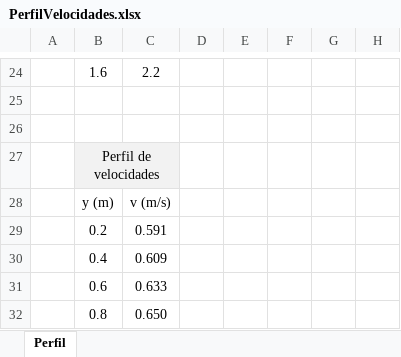
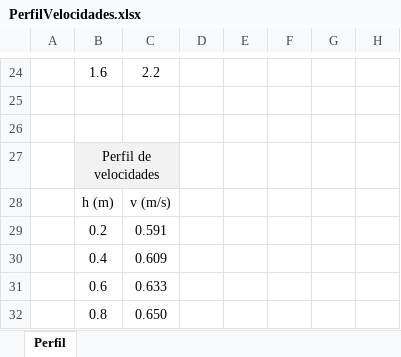
Before and after one commit to juanrodace/J.HSLB, an Excel workbook: Contenido/1_Conceptos/Xlsx/PerfilVelocidades.xlsx, sheet Perfil, drawn as a sheet; only a part is shown, gaps mark what is left out; values as stored, in another font and other column widths than the file's, no borders; charts and pictures not drawn; the diff names each change by its address in the sheet, - before the commit and + after, or states it on an @@ line.

Commit message:
Update S1 (Conceptos-Velocidad)

```diff
--- a/Contenido/1_Conceptos/Xlsx/PerfilVelocidades.xlsx (sheet Perfil)
+++ b/Contenido/1_Conceptos/Xlsx/PerfilVelocidades.xlsx (sheet Perfil)
-B28: y (m)
+B28: h (m)
```
Also changed, not shown: charts or pictures, 2 other files.
